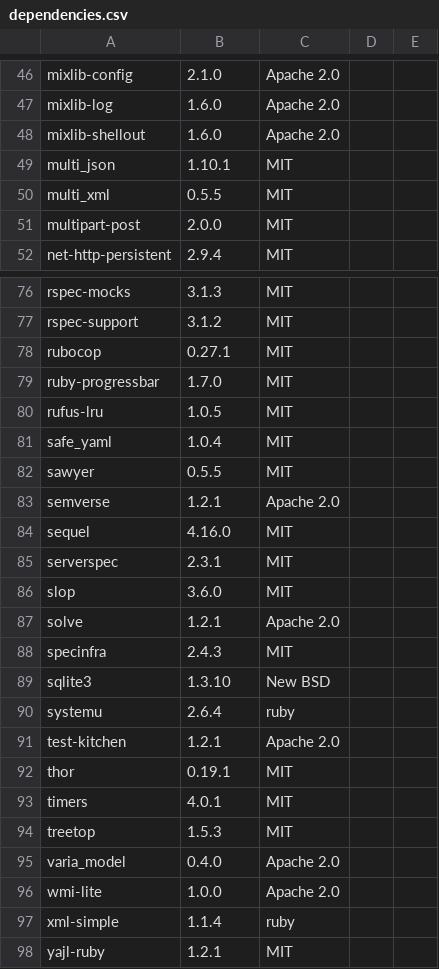
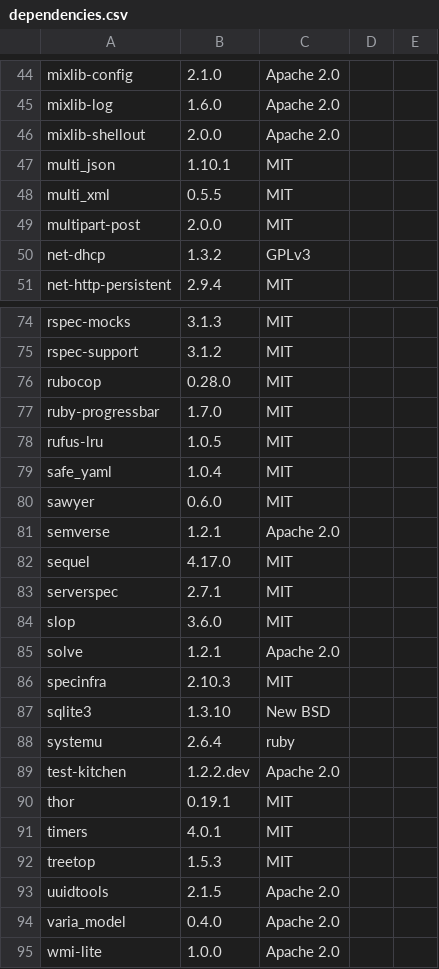
Before and after one commit to sous-chefs/percona, a CSV file: doc/license_finder/dependencies.csv, drawn as a sheet; only a part is shown, gaps mark what is left out; the shorter side is filled out with more unchanged rows; the diff covers the shown part only.

```diff
--- a/doc/license_finder/dependencies.csv
+++ b/doc/license_finder/dependencies.csv
@@ -47,3 +45,3 @@ mixlib-config, 2.1.0, Apache 2.0
 mixlib-log, 1.6.0, Apache 2.0
-mixlib-shellout, 1.6.0, Apache 2.0
+mixlib-shellout, 2.0.0, Apache 2.0
 multi_json, 1.10.1, MIT
@@ -51,2 +49,3 @@ multi_xml, 0.5.5, MIT
 multipart-post, 2.0.0, MIT
+net-dhcp, 1.3.2, GPLv3
 net-http-persistent, 2.9.4, MIT
@@ -77,3 +75,3 @@ rspec-mocks, 3.1.3, MIT
 rspec-support, 3.1.2, MIT
-rubocop, 0.27.1, MIT
+rubocop, 0.28.0, MIT
 ruby-progressbar, 1.7.0, MIT
@@ -81,12 +79,12 @@ rufus-lru, 1.0.5, MIT
 safe_yaml, 1.0.4, MIT
-sawyer, 0.5.5, MIT
+sawyer, 0.6.0, MIT
 semverse, 1.2.1, Apache 2.0
-sequel, 4.16.0, MIT
-serverspec, 2.3.1, MIT
+sequel, 4.17.0, MIT
+serverspec, 2.7.1, MIT
 slop, 3.6.0, MIT
 solve, 1.2.1, Apache 2.0
-specinfra, 2.4.3, MIT
+specinfra, 2.10.3, MIT
 sqlite3, 1.3.10, New BSD
 systemu, 2.6.4, ruby
-test-kitchen, 1.2.1, Apache 2.0
+test-kitchen, 1.2.2.dev, Apache 2.0
 thor, 0.19.1, MIT
@@ -94,2 +92,3 @@ timers, 4.0.1, MIT
 treetop, 1.5.3, MIT
+uuidtools, 2.1.5, Apache 2.0
 varia_model, 0.4.0, Apache 2.0
```
Also changed, not shown: 3 removed rows and 12 edited cells elsewhere in this file, doc/license_finder/dependencies_detailed.csv, 5 other files.
